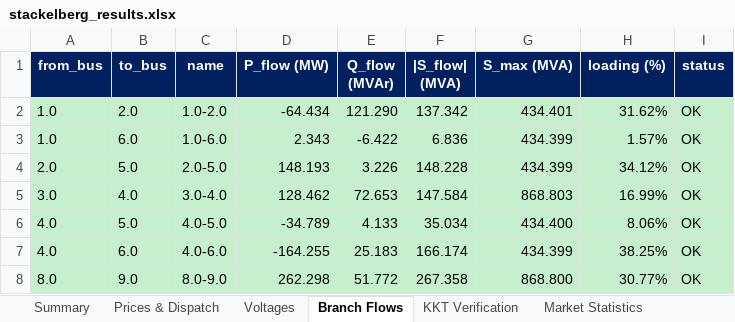
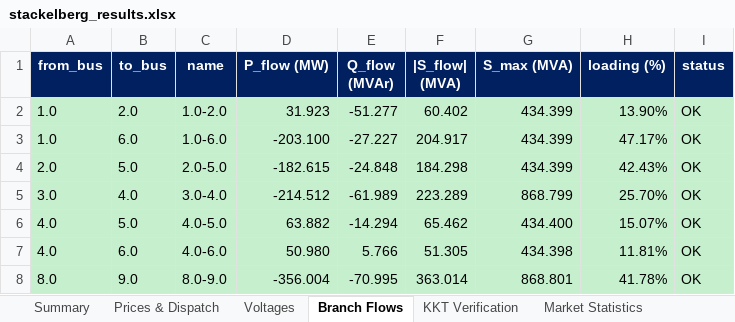
Before and after one commit to nospa62/Stackelberg_MPEC, an Excel workbook: output/stackelberg_results.xlsx, sheet Branch Flows, drawn as a sheet; only a part is shown; values as stored, in another font and other column widths than the file's, no borders; the diff covers the shown part only; the diff names each change by its address in the sheet, - before the commit and + after, or states it on an @@ line.

```diff
--- a/output/stackelberg_results.xlsx (sheet Branch Flows)
+++ b/output/stackelberg_results.xlsx (sheet Branch Flows)
-D2 (P_flow (MW)): -64.434
+D2 (P_flow (MW)): 31.923
-E2 (Q_flow (MVAr)): 121.290
+E2 (Q_flow (MVAr)): -51.277
-F2 (|S_flow| (MVA)): 137.342
+F2 (|S_flow| (MVA)): 60.402
-G2 (S_max (MVA)): 434.401
+G2 (S_max (MVA)): 434.399
-H2 (loading (%)): 31.62%
+H2 (loading (%)): 13.90%
-D3 (P_flow (MW)): 2.343
+D3 (P_flow (MW)): -203.100
-E3 (Q_flow (MVAr)): -6.422
+E3 (Q_flow (MVAr)): -27.227
-F3 (|S_flow| (MVA)): 6.836
+F3 (|S_flow| (MVA)): 204.917
-H3 (loading (%)): 1.57%
+H3 (loading (%)): 47.17%
-D4 (P_flow (MW)): 148.193
+D4 (P_flow (MW)): -182.615
-E4 (Q_flow (MVAr)): 3.226
+E4 (Q_flow (MVAr)): -24.848
-F4 (|S_flow| (MVA)): 148.228
+F4 (|S_flow| (MVA)): 184.298
-H4 (loading (%)): 34.12%
+H4 (loading (%)): 42.43%
-D5 (P_flow (MW)): 128.462
+D5 (P_flow (MW)): -214.512
-E5 (Q_flow (MVAr)): 72.653
+E5 (Q_flow (MVAr)): -61.989
-F5 (|S_flow| (MVA)): 147.584
+F5 (|S_flow| (MVA)): 223.289
-G5 (S_max (MVA)): 868.803
+G5 (S_max (MVA)): 868.799
-H5 (loading (%)): 16.99%
+H5 (loading (%)): 25.70%
-D6 (P_flow (MW)): -34.789
+D6 (P_flow (MW)): 63.882
-E6 (Q_flow (MVAr)): 4.133
+E6 (Q_flow (MVAr)): -14.294
-F6 (|S_flow| (MVA)): 35.034
+F6 (|S_flow| (MVA)): 65.462
-H6 (loading (%)): 8.06%
+H6 (loading (%)): 15.07%
-D7 (P_flow (MW)): -164.255
+D7 (P_flow (MW)): 50.980
-E7 (Q_flow (MVAr)): 25.183
+E7 (Q_flow (MVAr)): 5.766
-F7 (|S_flow| (MVA)): 166.174
+F7 (|S_flow| (MVA)): 51.305
-G7 (S_max (MVA)): 434.399
+G7 (S_max (MVA)): 434.398
-H7 (loading (%)): 38.25%
+H7 (loading (%)): 11.81%
-D8 (P_flow (MW)): 262.298
+D8 (P_flow (MW)): -356.004
-E8 (Q_flow (MVAr)): 51.772
+E8 (Q_flow (MVAr)): -70.995
-F8 (|S_flow| (MVA)): 267.358
+F8 (|S_flow| (MVA)): 363.014
-G8 (S_max (MVA)): 868.800
+G8 (S_max (MVA)): 868.801
-H8 (loading (%)): 30.77%
+H8 (loading (%)): 41.78%
```
Also changed, not shown: 32 edited cells elsewhere in this sheet, sheet Prices & Dispatch, sheet Voltages, sheet Summary, sheet Market Statistics, sheet KKT Verification, 6 other files.
